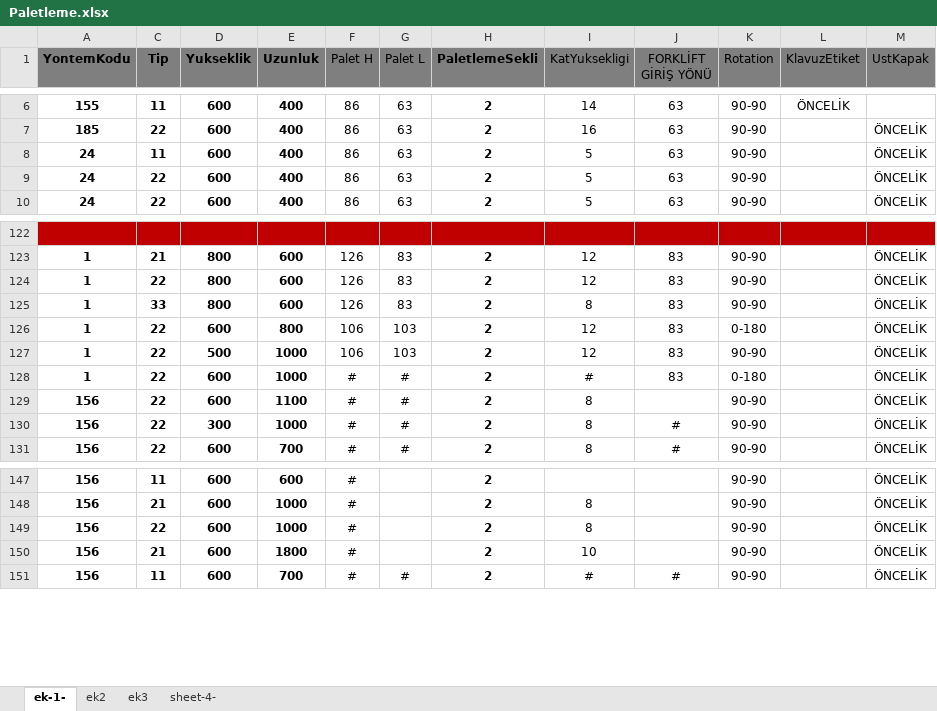
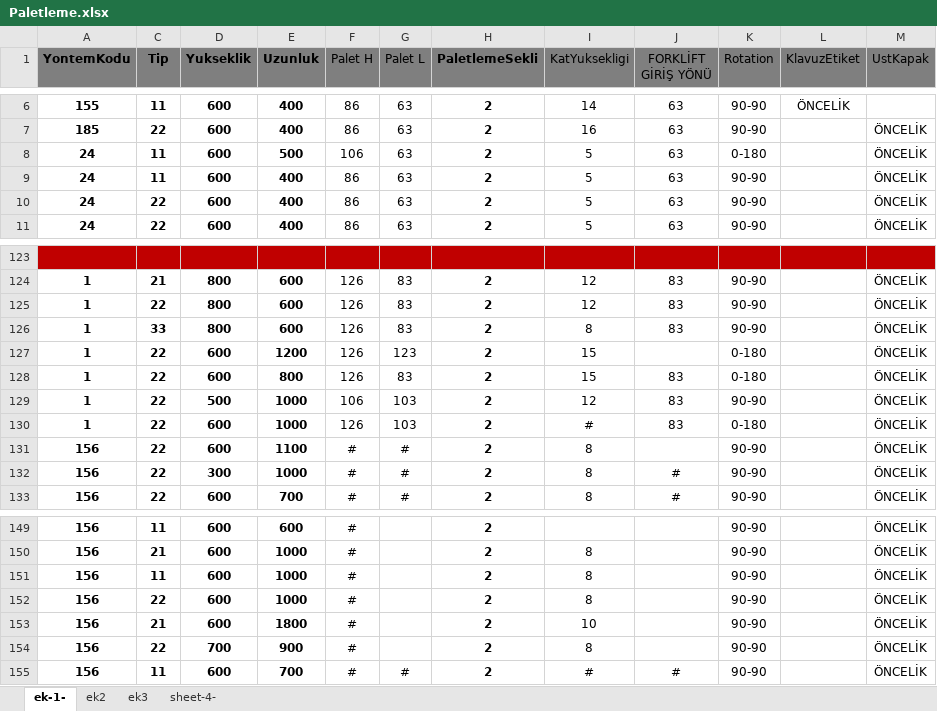
Before and after one commit to senatem/RobotProject, an Excel workbook: RobotProject/Paletleme.xlsx, sheet ek-1-, drawn as a sheet; only a part is shown, gaps mark what is left out; values as stored, in another font and other column widths than the file's, no borders; addresses are those after the commit; the diff names each change by its address in the sheet, - before the commit and + after, or states it on an @@ line.

```diff
--- a/RobotProject/Paletleme.xlsx (sheet ek-1-)
+++ b/RobotProject/Paletleme.xlsx (sheet ek-1-)
+row 8: 24 | 11 | 600 | 500 | 106 | 63 | 2 | 5 | 63 | 0-180 |  | ÖNCELİK
+row 127: 1 | 22 | 600 | 1200 | 126 | 123 | 2 | 15 |  | 0-180 |  | ÖNCELİK
-F128 (Palet H): 106
+F128 (Palet H): 126
-G128 (Palet L): 103
+G128 (Palet L): 83
-I128 (KatYuksekligi): 12
+I128 (KatYuksekligi): 15
-F130 (Palet H): #
+F130 (Palet H): 126
-G130 (Palet L): #
+G130 (Palet L): 103
+row 151: 156 | 11 | 600 | 1000 | # |  | 2 | 8 |  | 90-90 |  | ÖNCELİK
+row 154: 156 | 22 | 700 | 900 | # |  | 2 | 8 |  | 90-90 |  | ÖNCELİK
```
Also changed, not shown: sheet ek2, 7 other files.
